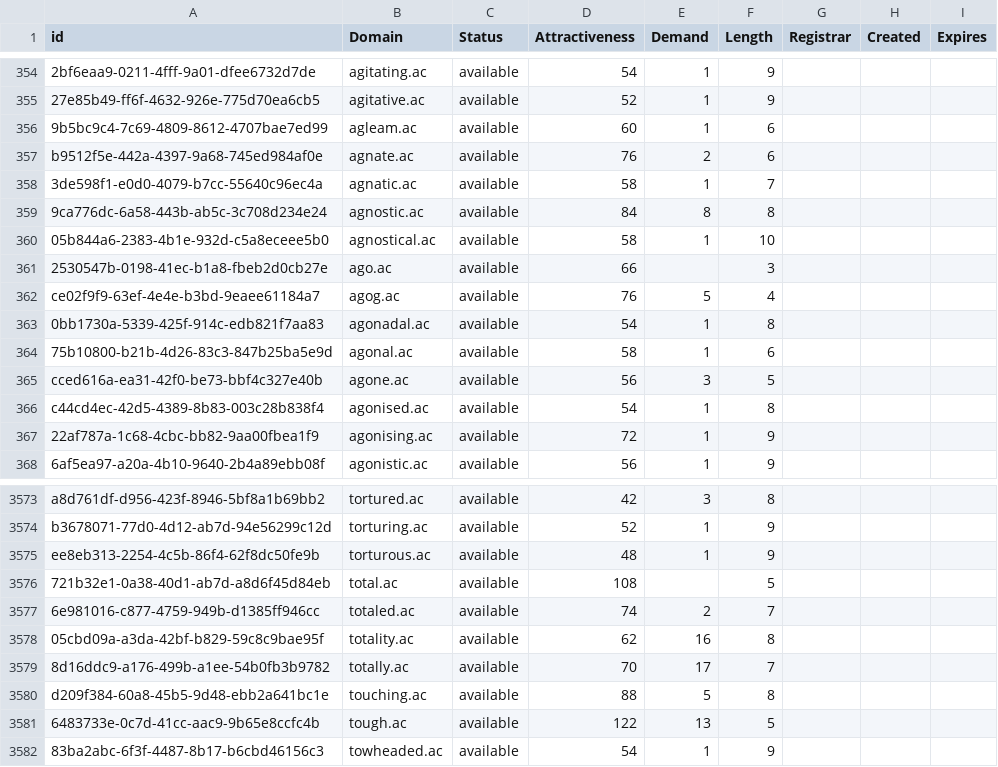
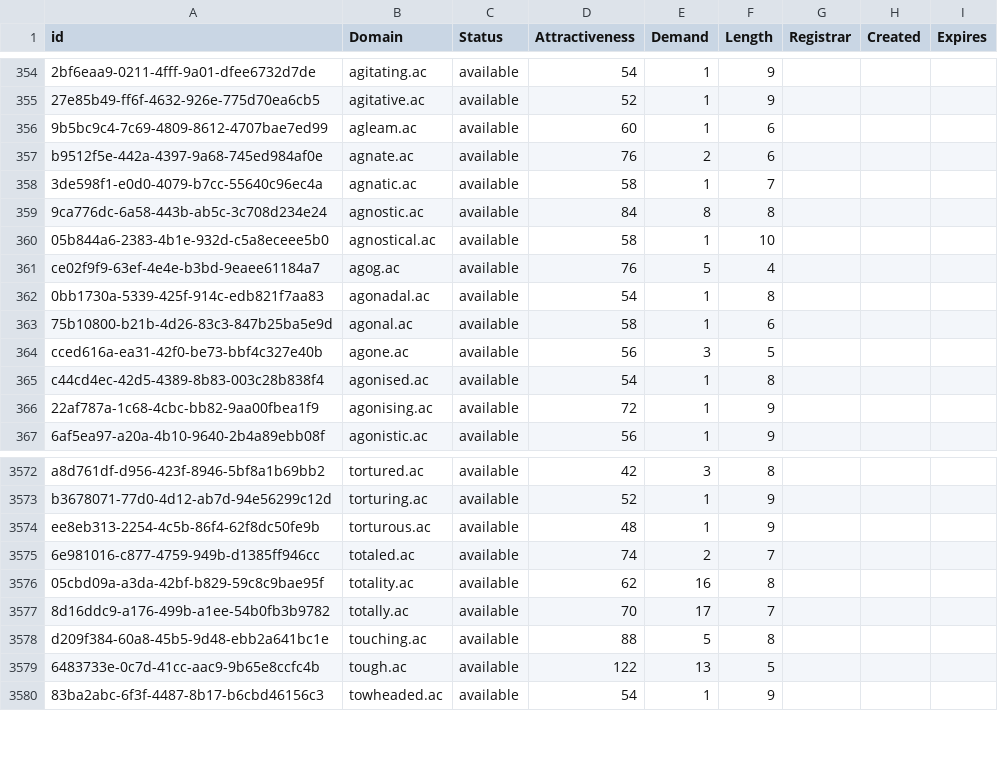
Before and after one commit to UniqueDomains/ac-oneword-domains, a CSV file: ac.csv, drawn as a sheet; only a part is shown, gaps mark what is left out; the diff names each change by its address in the sheet, - before the commit and + after, or states it on an @@ line.

Commit message:
Domains update

```diff
--- a/ac.csv
+++ b/ac.csv
-row 361: 2530547b-0198-41ec-b1a8-fbeb2d0cb27e | ago.ac | available | 66 |  | 3
-row 3576: 721b32e1-0a38-40d1-ab7d-a8d6f45d84eb | total.ac | available | 108 |  | 5
```
Also changed, not shown: 2 other files.
